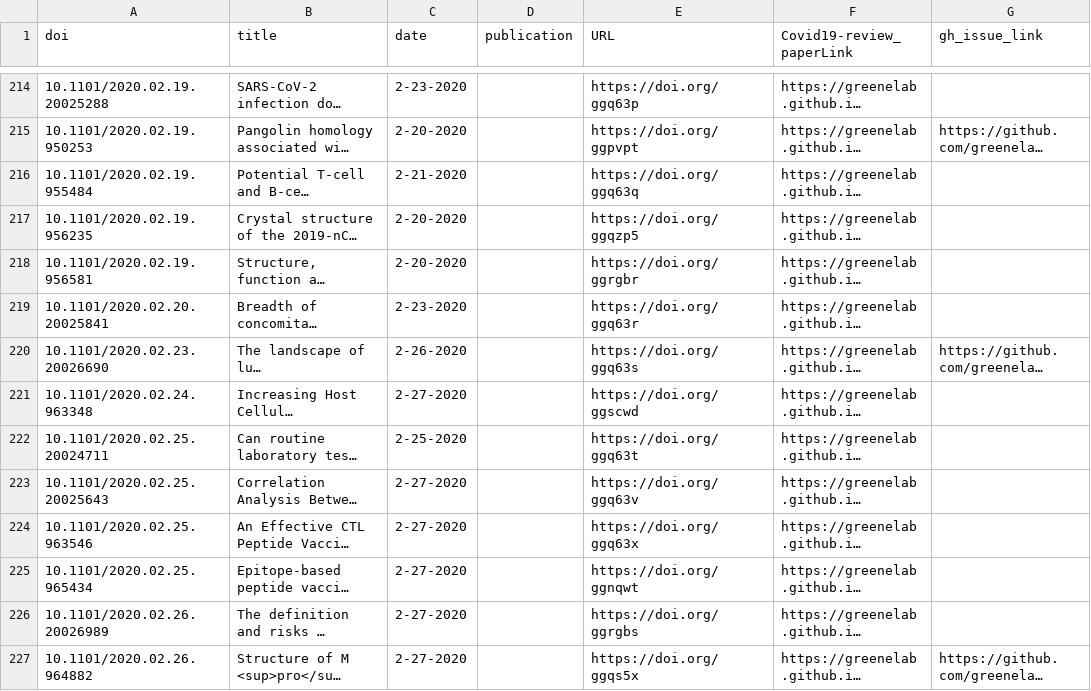
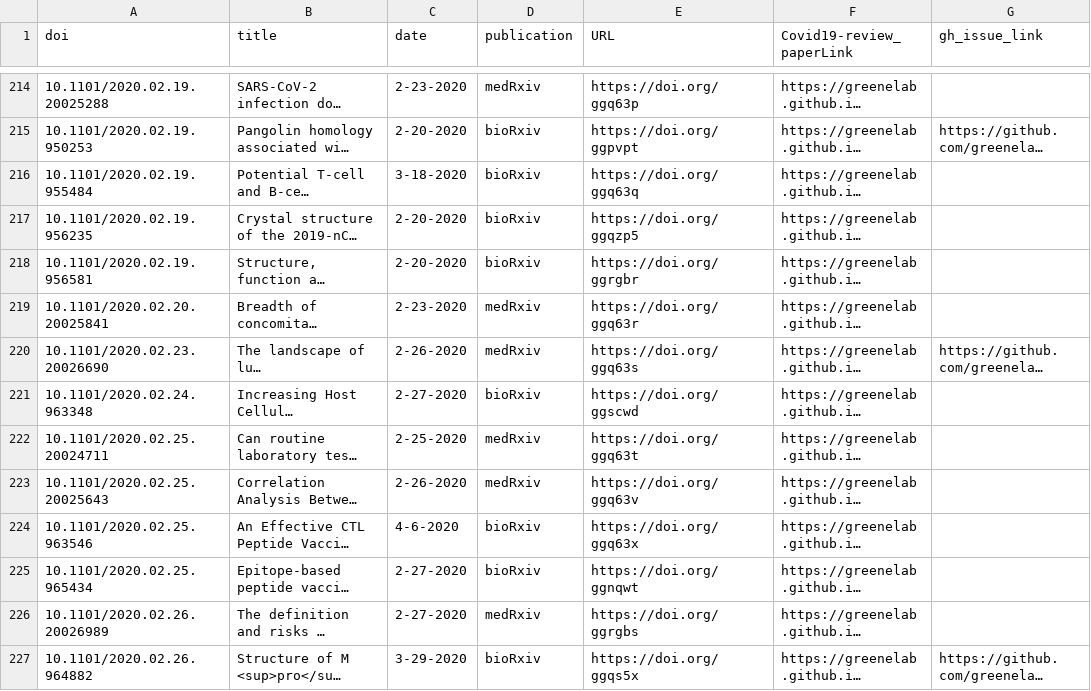
Before and after one commit to greenelab/covid19-review, a TSV file: sources_cross_reference.tsv, drawn as a sheet; only a part is shown, gaps mark what is left out; long unchanged cells end in …; the diff covers the shown part only; the diff names each change by its address in the sheet, - before the commit and + after, or states it on an @@ line.

```diff
--- a/sources_cross_reference.tsv
+++ b/sources_cross_reference.tsv
-D214 (publication): (empty)
+D214 (publication): medRxiv
-D215:D218 (publication): (empty)
+D215:D218 (publication): bioRxiv
-C216 (date): 2-21-2020
+C216 (date): 3-18-2020
-D219:D220 (publication): (empty)
+D219:D220 (publication): medRxiv
-D221 (publication): (empty)
+D221 (publication): bioRxiv
-D222:D223 (publication): (empty)
+D222:D223 (publication): medRxiv
-C223 (date): 2-27-2020
+C223 (date): 2-26-2020
-C224 (date): 2-27-2020
+C224 (date): 4-6-2020
-D224:D225 (publication): (empty)
+D224:D225 (publication): bioRxiv
-D226 (publication): (empty)
+D226 (publication): medRxiv
-C227 (date): 2-27-2020
+C227 (date): 3-29-2020
-D227 (publication): (empty)
+D227 (publication): bioRxiv
```
Also changed, not shown: 85 edited cells elsewhere in this file, citations.tsv, 5 other files.
